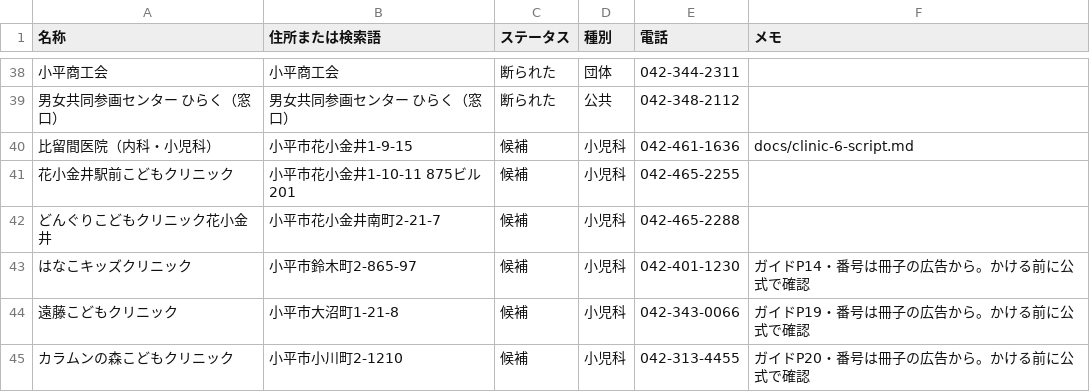
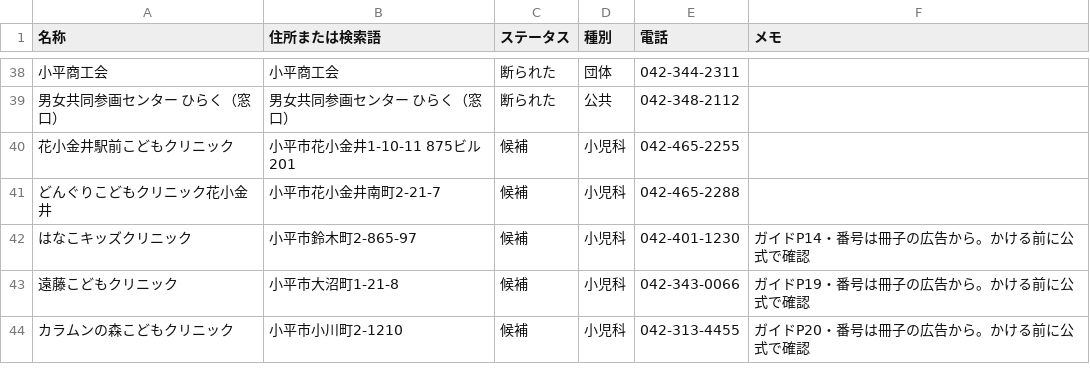
Before and after one commit to taniurah-lgtm/Bon-voyage, a CSV file: data/apo-map.csv, drawn as a sheet; only a part is shown, gaps mark what is left out.

```diff
--- a/data/apo-map.csv
+++ b/data/apo-map.csv
@@ -39,3 +39,2 @@
 "男女共同参画センター ひらく（窓口）","男女共同参画センター ひらく（窓口）","断られた","公共","042-348-2112",""
-"比留間医院（内科・小児科）","小平市花小金井1-9-15","候補","小児科","042-461-1636","docs/clinic-6-script.md"
 "花小金井駅前こどもクリニック","小平市花小金井1-10-11 875ビル201","候補","小児科","042-465-2255",""
```
Also changed, not shown: 5 other files.
